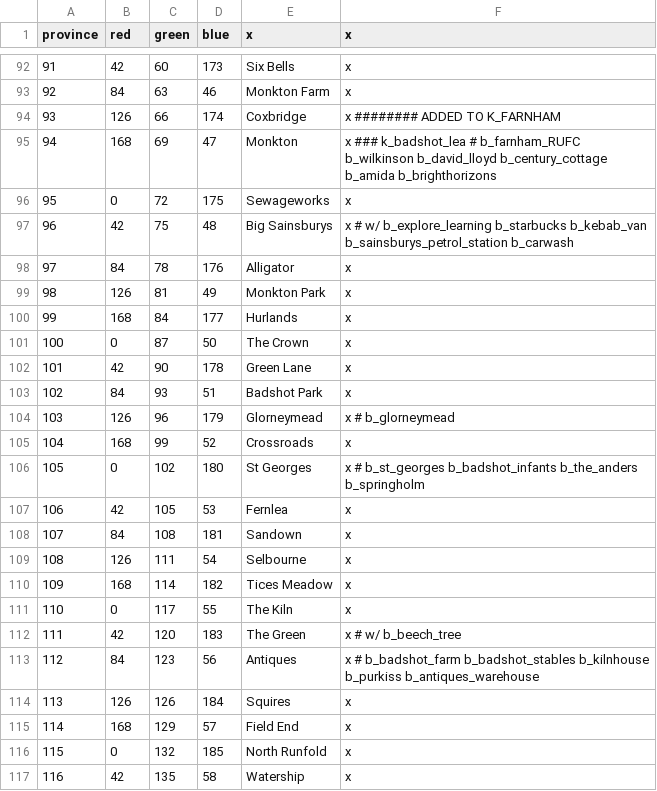
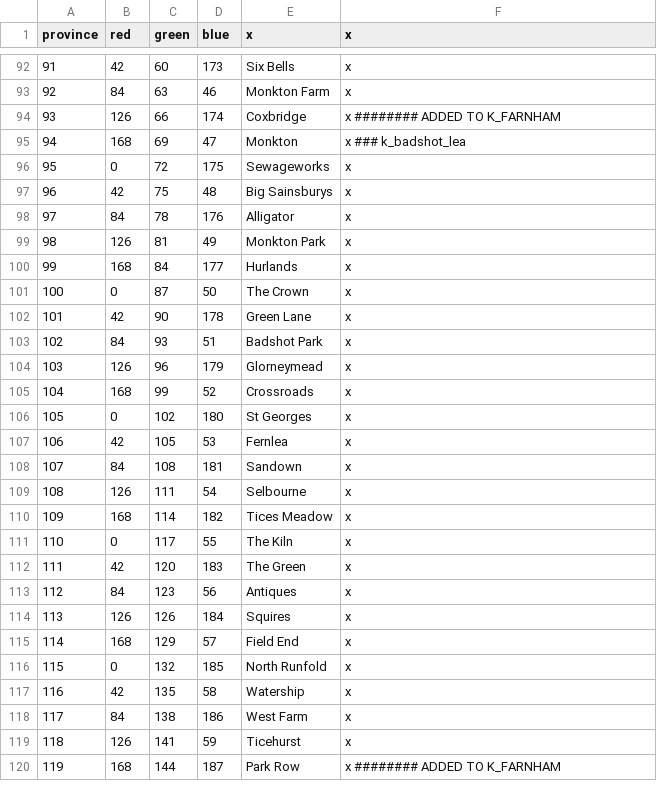
Before and after one commit to Pelinal/FarnhamMod, a CSV file: map/definition.csv, drawn as a sheet; only a part is shown, gaps mark what is left out; the shorter side is filled out with more unchanged rows.

Commit message:
Finished landed titles for north farnham. (#1)
Signed-off-by: Pelinal <joshtabner2@gmail.com>

```diff
--- a/map/definition.csv
+++ b/map/definition.csv
@@ -94,5 +94,5 @@ province;red;green;blue;x;x
 93;126;66;174;Coxbridge;x ######## ADDED TO K_FARNHAM
-94;168;69;47;Monkton;x ### k_badshot_lea # b_farnham_RUFC b_wilkinson b_david_lloyd b_century_cottage b_amida b_brighthorizons
+94;168;69;47;Monkton;x ### k_badshot_lea
 95;0;72;175;Sewageworks;x
-96;42;75;48;Big Sainsburys;x # w/ b_explore_learning b_starbucks b_kebab_van b_sainsburys_petrol_station b_carwash
+96;42;75;48;Big Sainsburys;x
 97;84;78;176;Alligator;x
@@ -103,5 +103,5 @@ province;red;green;blue;x;x
 102;84;93;51;Badshot Park;x
-103;126;96;179;Glorneymead;x # b_glorneymead
+103;126;96;179;Glorneymead;x
 104;168;99;52;Crossroads;x
-105;0;102;180;St Georges;x # b_st_georges b_badshot_infants b_the_anders b_springholm
+105;0;102;180;St Georges;x
 106;42;105;53;Fernlea;x
@@ -111,4 +111,4 @@ province;red;green;blue;x;x
 110;0;117;55;The Kiln;x
-111;42;120;183;The Green;x # w/ b_beech_tree
-112;84;123;56;Antiques;x # b_badshot_farm b_badshot_stables b_kilnhouse b_purkiss b_antiques_warehouse
+111;42;120;183;The Green;x
+112;84;123;56;Antiques;x
 113;126;126;184;Squires;x
```
Also changed, not shown: 3 other files.
